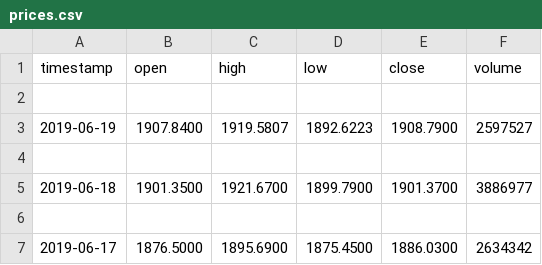
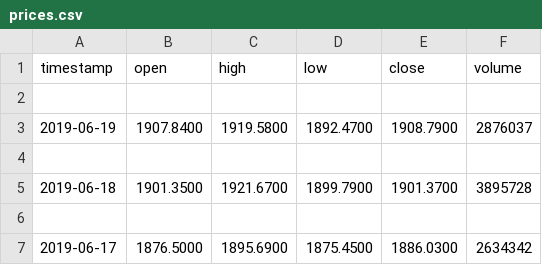
Before and after one commit to eocello10/robo-advisor-project, a CSV file: data/prices.csv, drawn as a sheet; only a part is shown.

```diff
--- a/data/prices.csv
+++ b/data/prices.csv
@@ -2,5 +2,5 @@ timestamp,open,high,low,close,volume
 
-2019-06-19,1907.8400,1919.5807,1892.6223,1908.7900,2597527
+2019-06-19,1907.8400,1919.5800,1892.4700,1908.7900,2876037
 
-2019-06-18,1901.3500,1921.6700,1899.7900,1901.3700,3886977
+2019-06-18,1901.3500,1921.6700,1899.7900,1901.3700,3895728
 
```
Also changed, not shown: 1 other file.
